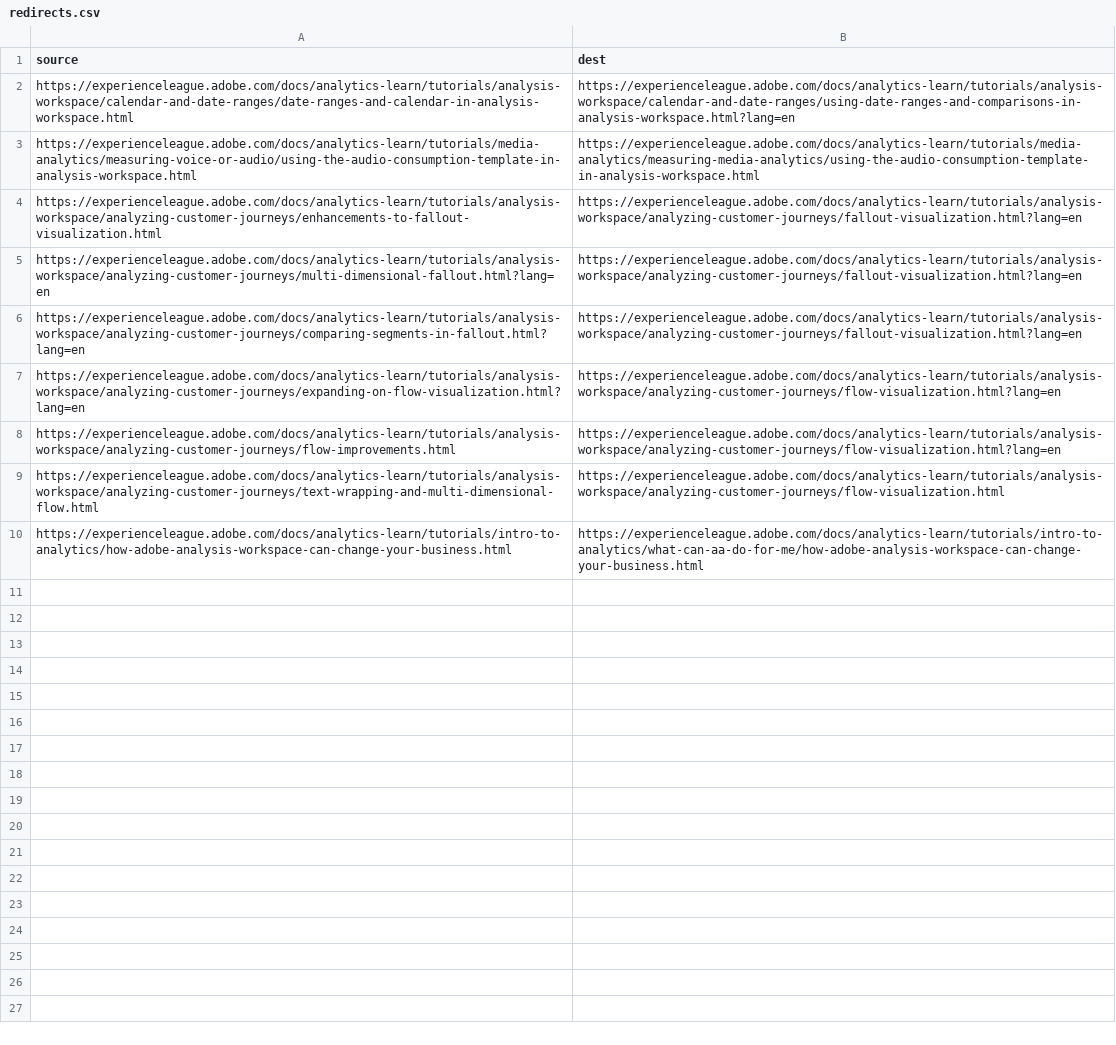
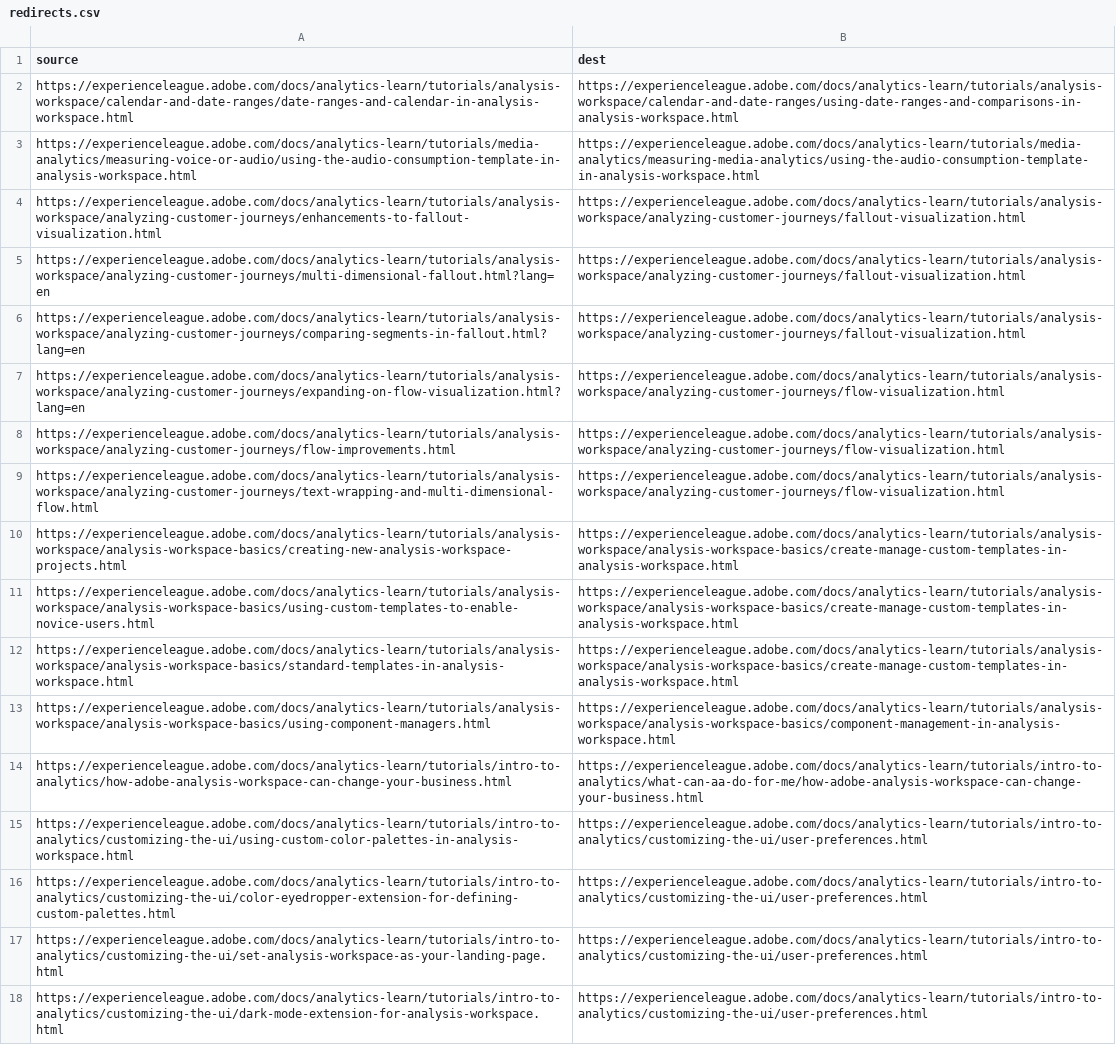
Before and after one commit to AdobeDocs/analytics-learn.zh-Hans, a CSV file: redirects.csv, drawn as a sheet; the diff names each change by its address in the sheet, - before the commit and + after, or states it on an @@ line.

Commit message:
Sync non localizable files triggered by manual translation kit

```diff
--- a/redirects.csv
+++ b/redirects.csv
-B2 (dest): https://experienceleague.adobe.com/docs/analytics-learn/tutorials/analysis-workspace/calendar-and-date-ranges/using-date-ranges-and-comparisons-in-analysis-workspace.html?lang=en
+B2 (dest): https://experienceleague.adobe.com/docs/analytics-learn/tutorials/analysis-workspace/calendar-and-date-ranges/using-date-ranges-and-comparisons-in-analysis-workspace.html
-B4:B6 (dest): https://experienceleague.adobe.com/docs/analytics-learn/tutorials/analysis-workspace/analyzing-customer-journeys/fallout-visualization.html?lang=en
+B4:B6 (dest): https://experienceleague.adobe.com/docs/analytics-learn/tutorials/analysis-workspace/analyzing-customer-journeys/fallout-visualization.html
-B7:B8 (dest): https://experienceleague.adobe.com/docs/analytics-learn/tutorials/analysis-workspace/analyzing-customer-journeys/flow-visualization.html?lang=en
+B7:B8 (dest): https://experienceleague.adobe.com/docs/analytics-learn/tutorials/analysis-workspace/analyzing-customer-journeys/flow-visualization.html
+row 10: https://experienceleague.adobe.com/docs/analytics-learn/tutorials/analysis-workspace/analysis-workspace-basics/creating-new-analysis-workspace-projects.html | https://experienceleague.adobe.com/docs/analytics-learn/tutorials/analysis-workspace/analysis-workspace-basics/create-manage-custom-templates-in-analysis-workspace.html
+row 11: https://experienceleague.adobe.com/docs/analytics-learn/tutorials/analysis-workspace/analysis-workspace-basics/using-custom-templates-to-enable-novice-users.html | https://experienceleague.adobe.com/docs/analytics-learn/tutorials/analysis-workspace/analysis-workspace-basics/create-manage-custom-templates-in-analysis-workspace.html
+row 12: https://experienceleague.adobe.com/docs/analytics-learn/tutorials/analysis-workspace/analysis-workspace-basics/standard-templates-in-analysis-workspace.html | https://experienceleague.adobe.com/docs/analytics-learn/tutorials/analysis-workspace/analysis-workspace-basics/create-manage-custom-templates-in-analysis-workspace.html
+row 13: https://experienceleague.adobe.com/docs/analytics-learn/tutorials/analysis-workspace/analysis-workspace-basics/using-component-managers.html | https://experienceleague.adobe.com/docs/analytics-learn/tutorials/analysis-workspace/analysis-workspace-basics/component-management-in-analysis-workspace.html
+row 15: https://experienceleague.adobe.com/docs/analytics-learn/tutorials/intro-to-analytics/customizing-the-ui/using-custom-color-palettes-in-analysis-workspace.html | https://experienceleague.adobe.com/docs/analytics-learn/tutorials/intro-to-analytics/customizing-the-ui/user-preferences.html
+row 16: https://experienceleague.adobe.com/docs/analytics-learn/tutorials/intro-to-analytics/customizing-the-ui/color-eyedropper-extension-for-defining-custom-palettes.html | https://experienceleague.adobe.com/docs/analytics-learn/tutorials/intro-to-analytics/customizing-the-ui/user-preferences.html
+row 17: https://experienceleague.adobe.com/docs/analytics-learn/tutorials/intro-to-analytics/customizing-the-ui/set-analysis-workspace-as-your-landing-page.html | https://experienceleague.adobe.com/docs/analytics-learn/tutorials/intro-to-analytics/customizing-the-ui/user-preferences.html
+row 18: https://experienceleague.adobe.com/docs/analytics-learn/tutorials/intro-to-analytics/customizing-the-ui/dark-mode-extension-for-analysis-workspace.html | https://experienceleague.adobe.com/docs/analytics-learn/tutorials/intro-to-analytics/customizing-the-ui/user-preferences.html
```
